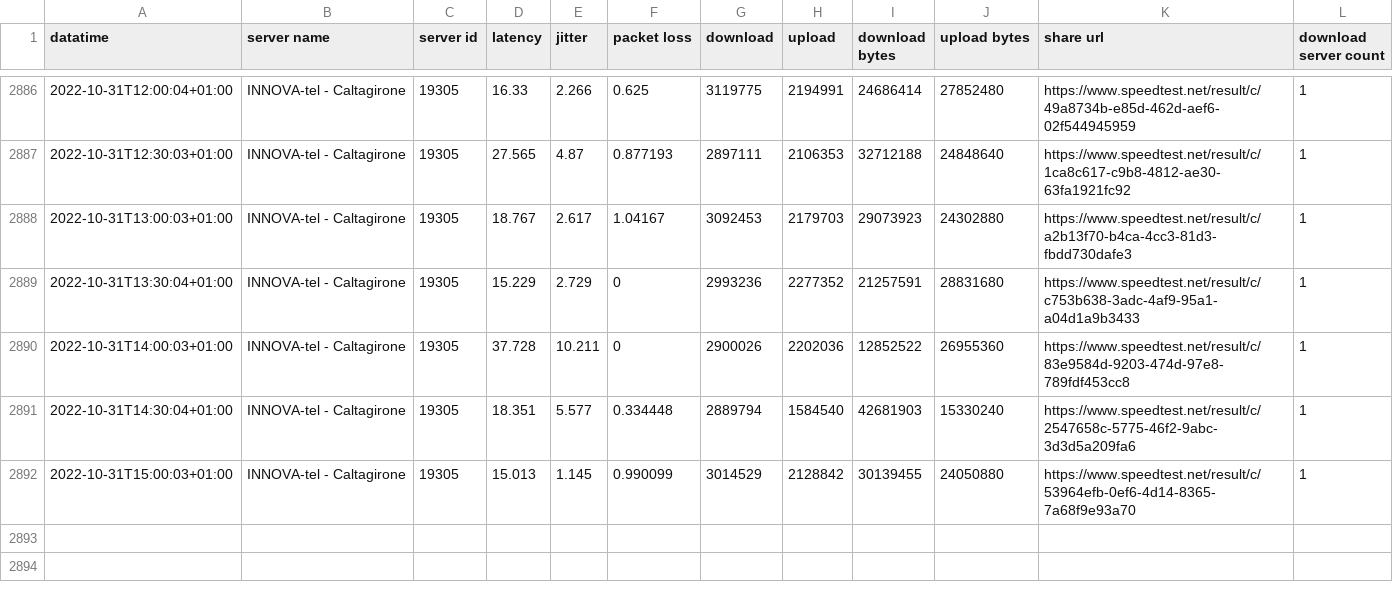
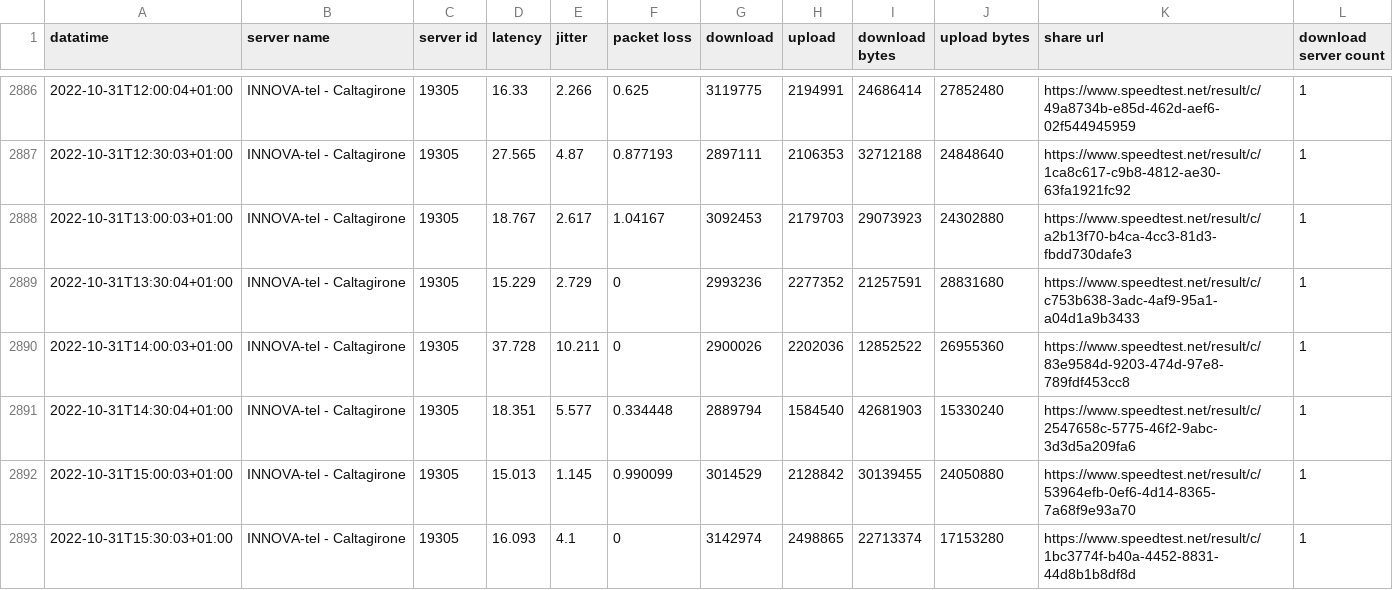
Before and after one commit to pigreco/speedtest-parabola, a CSV file: output/toto-migliorato.csv, drawn as a sheet; only a part is shown, gaps mark what is left out; the diff names each change by its address in the sheet, - before the commit and + after, or states it on an @@ line.

Commit message:
update

```diff
--- a/output/toto-migliorato.csv
+++ b/output/toto-migliorato.csv
+row 2893: 2022-10-31T15:30:03+01:00 | INNOVA-tel - Caltagirone | 19305 | 16.093 | 4.1 | 0 | 3142974 | 2498865 | 22713374 | 17153280 | https://www.speedtest.net/result/c/1bc3774f-b40a-4452-8831-44d8b1b8df8d | 1
```
